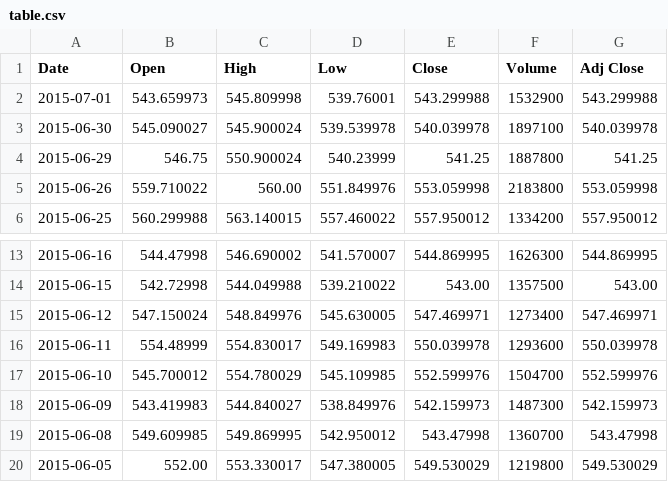
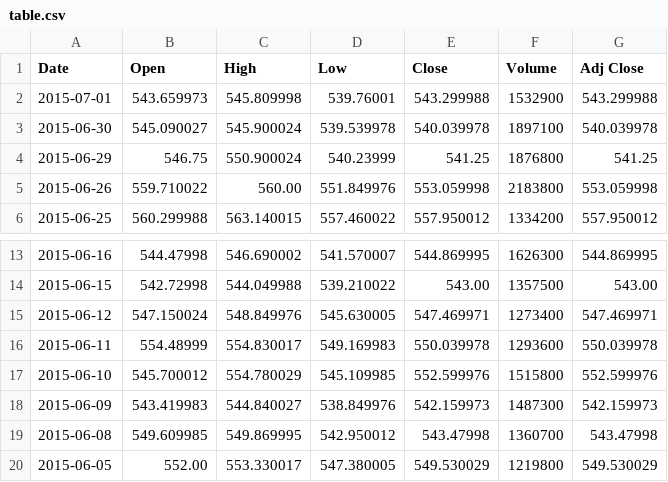
Before and after one commit to rohan2970/CapitalMarket, a CSV file: Testing/table.csv, drawn as a sheet; only a part is shown, gaps mark what is left out.

```diff
--- a/Testing/table.csv
+++ b/Testing/table.csv
@@ -3,3 +3,3 @@ Date,Open,High,Low,Close,Volume,Adj Close
 2015-06-30,545.090027,545.900024,539.539978,540.039978,1897100,540.039978
-2015-06-29,546.75,550.900024,540.23999,541.25,1887800,541.25
+2015-06-29,546.75,550.900024,540.23999,541.25,1876800,541.25
 2015-06-26,559.710022,560.00,551.849976,553.059998,2183800,553.059998
@@ -16,3 +16,3 @@ Date,Open,High,Low,Close,Volume,Adj Close
 2015-06-11,554.48999,554.830017,549.169983,550.039978,1293600,550.039978
-2015-06-10,545.700012,554.780029,545.109985,552.599976,1504700,552.599976
+2015-06-10,545.700012,554.780029,545.109985,552.599976,1515800,552.599976
 2015-06-09,543.419983,544.840027,538.849976,542.159973,1487300,542.159973
```
Also changed, not shown: 12 other files.
